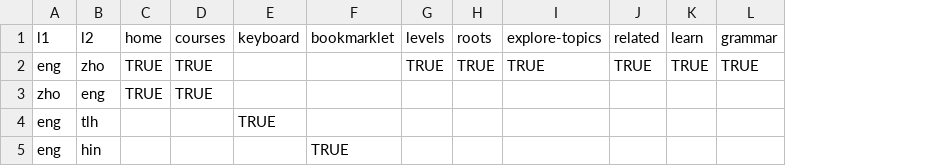
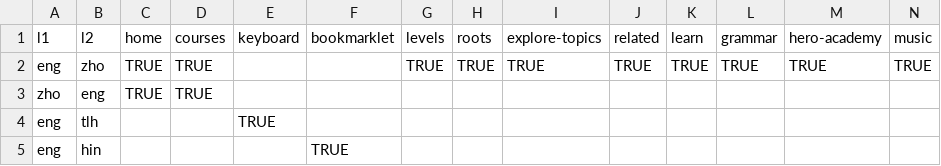
Before and after one commit to longjiang/zerotohero-cli, a CSV file: public/data/languages/features.csv, drawn as a sheet; the diff names each change by its address in the sheet, - before the commit and + after, or states it on an @@ line.

Commit message:
Bring back Hero Academy.

```diff
--- a/public/data/languages/features.csv
+++ b/public/data/languages/features.csv
+column M, rows 1-2: hero-academy | TRUE
+column N, rows 1-2: music | TRUE
```
Also changed, not shown: 5 other files.
